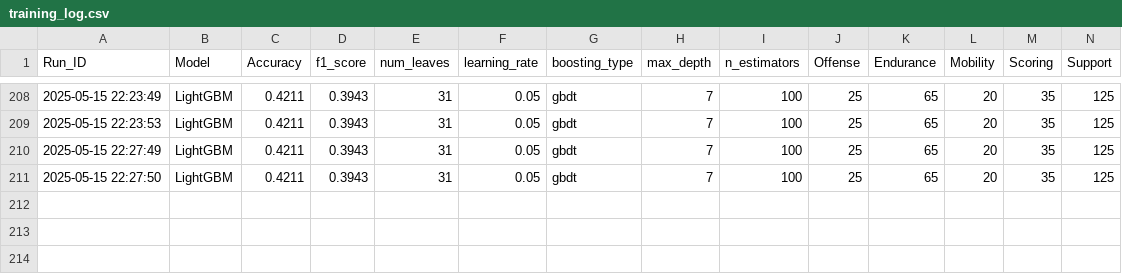
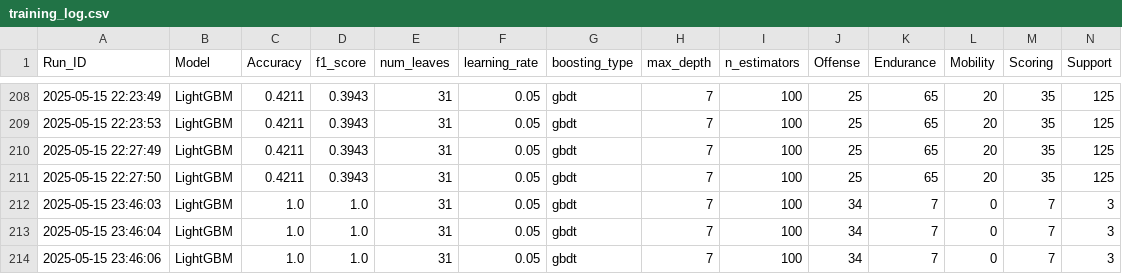
Before and after one commit to Techdudetony/UniteMatch-AI, a CSV file: backend/app/data/training_log.csv, drawn as a sheet; only a part is shown, gaps mark what is left out; rows hold the shown columns only; the diff names each change by its address in the sheet, - before the commit and + after, or states it on an @@ line.

```diff
--- a/backend/app/data/training_log.csv
+++ b/backend/app/data/training_log.csv
+row 212: 2025-05-15 23:46:03 | LightGBM | 1.0 | 1.0 | 31 | 0.05 | gbdt | 7 | 100 | 34 | 7 | 0 | 7 | 3
+row 213: 2025-05-15 23:46:04 | LightGBM | 1.0 | 1.0 | 31 | 0.05 | gbdt | 7 | 100 | 34 | 7 | 0 | 7 | 3
+row 214: 2025-05-15 23:46:06 | LightGBM | 1.0 | 1.0 | 31 | 0.05 | gbdt | 7 | 100 | 34 | 7 | 0 | 7 | 3
```
Also changed, not shown: backend/correlation_heatmap.csv, 3 other files.
